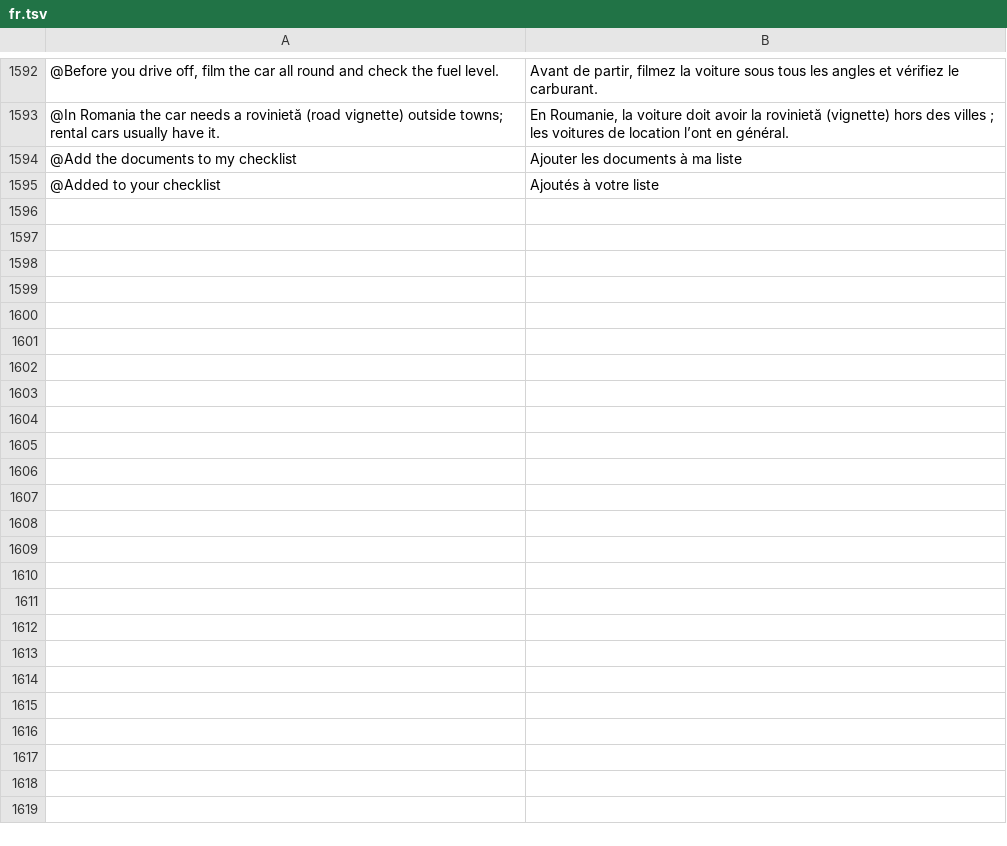
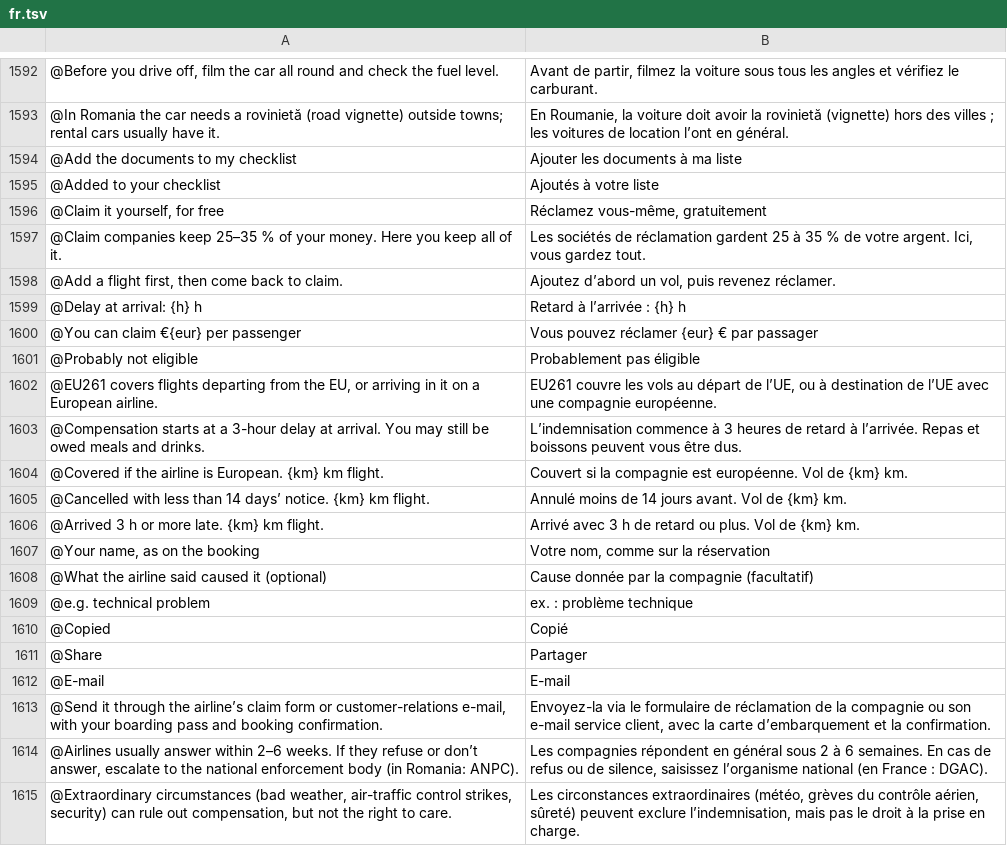
Before and after one commit to Yaniselu/gatemate, a TSV file: i18n-src/fr.tsv, drawn as a sheet; only a part is shown, gaps mark what is left out.

```diff
--- a/i18n-src/fr.tsv
+++ b/i18n-src/fr.tsv
@@ -1595 +1595,21 @@
 @Added to your checklist	Ajoutés à votre liste
+@Claim it yourself, for free	Réclamez vous-même, gratuitement
+@Claim companies keep 25–35 % of your money. Here you keep all of it.	Les sociétés de réclamation gardent 25 à 35 % de votre argent. Ici, vous gardez tout.
+@Add a flight first, then come back to claim.	Ajoutez d’abord un vol, puis revenez réclamer.
+@Delay at arrival: {h} h	Retard à l’arrivée : {h} h
+@You can claim €{eur} per passenger	Vous pouvez réclamer {eur} € par passager
+@Probably not eligible	Probablement pas éligible
+@EU261 covers flights departing from the EU, or arriving in it on a European airline.	EU261 couvre les vols au départ de l’UE, ou à destination de l’UE avec une compagnie européenne.
+@Compensation starts at a 3-hour delay at arrival. You may still be owed meals and drinks.	L’indemnisation commence à 3 heures de retard à l’arrivée. Repas et boissons peuvent vous être dus.
+@Covered if the airline is European. {km} km flight.	Couvert si la compagnie est européenne. Vol de {km} km.
+@Cancelled with less than 14 days’ notice. {km} km flight.	Annulé moins de 14 jours avant. Vol de {km} km.
+@Arrived 3 h or more late. {km} km flight.	Arrivé avec 3 h de retard ou plus. Vol de {km} km.
+@Your name, as on the booking	Votre nom, comme sur la réservation
+@What the airline said caused it (optional)	Cause donnée par la compagnie (facultatif)
+@e.g. technical problem	ex. : problème technique
+@Copied	Copié
+@Share	Partager
+@E-mail	E-mail
+@Send it through the airline’s claim form or customer-relations e-mail, with your boarding pass and booking confirmation.	Envoyez-la via le formulaire de réclamation de la compagnie ou son e-mail service client, avec la carte d’embarquement et la confirmation.
+@Airlines usually answer within 2–6 weeks. If they refuse or don’t answer, escalate to the national enforcement body (in Romania: ANPC).	Les compagnies répondent en général sous 2 à 6 semaines. En cas de refus ou de silence, saisissez l’organisme national (en France : DGAC).
+@Extraordinary circumstances (bad weather, air-traffic control strikes, security) can rule out compensation, but not the right to care.	Les circonstances extraordinaires (météo, grèves du contrôle aérien, sûreté) peuvent exclure l’indemnisation, mais pas le droit à la prise en charge.
```
Also changed, not shown: i18n-src/de.tsv, i18n-src/es.tsv, 10 other files.
